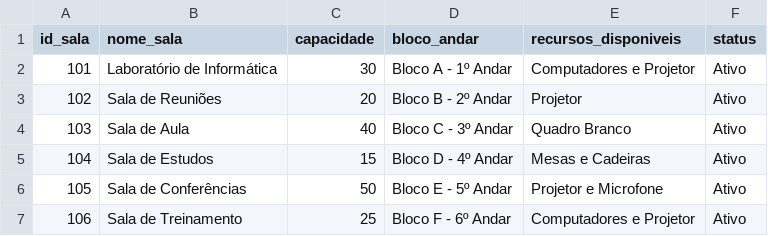
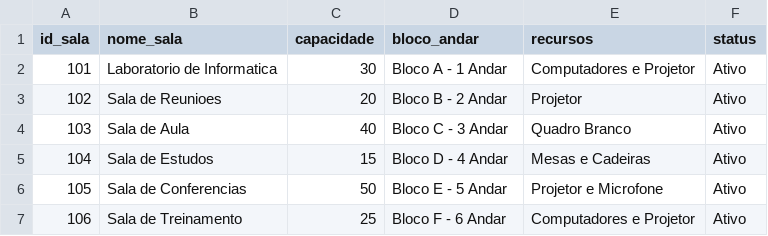
Before and after one commit to Mak1ns/Gerenciamento-de-Salas, a CSV file: assets/data/salas.csv, drawn as a sheet.

```diff
--- a/assets/data/salas.csv
+++ b/assets/data/salas.csv
@@ -1,7 +1,7 @@
-id_sala,nome_sala,capacidade,bloco_andar,recursos_disponiveis,status
-101,Laboratório de Informática,30,Bloco A - 1º Andar,Computadores e Projetor,Ativo
-102,Sala de Reuniões,20,Bloco B - 2º Andar,Projetor,Ativo
-103,Sala de Aula,40,Bloco C - 3º Andar,Quadro Branco,Ativo
-104,Sala de Estudos,15,Bloco D - 4º Andar,Mesas e Cadeiras,Ativo
-105,Sala de Conferências,50,Bloco E - 5º Andar,Projetor e Microfone,Ativo
-106,Sala de Treinamento,25,Bloco F - 6º Andar,Computadores e Projetor,Ativo
+id_sala,nome_sala,capacidade,bloco_andar,recursos,status
+101,Laboratorio de Informatica,30,Bloco A - 1 Andar,Computadores e Projetor,Ativo
+102,Sala de Reunioes,20,Bloco B - 2 Andar,Projetor,Ativo
+103,Sala de Aula,40,Bloco C - 3 Andar,Quadro Branco,Ativo
+104,Sala de Estudos,15,Bloco D - 4 Andar,Mesas e Cadeiras,Ativo
+105,Sala de Conferencias,50,Bloco E - 5 Andar,Projetor e Microfone,Ativo
+106,Sala de Treinamento,25,Bloco F - 6 Andar,Computadores e Projetor,Ativo
```
Also changed, not shown: 4 other files.
